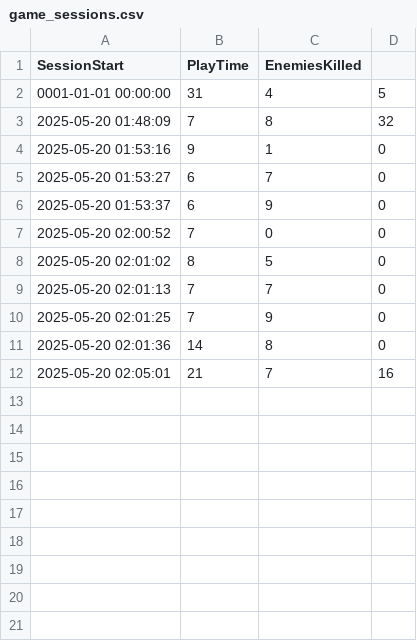
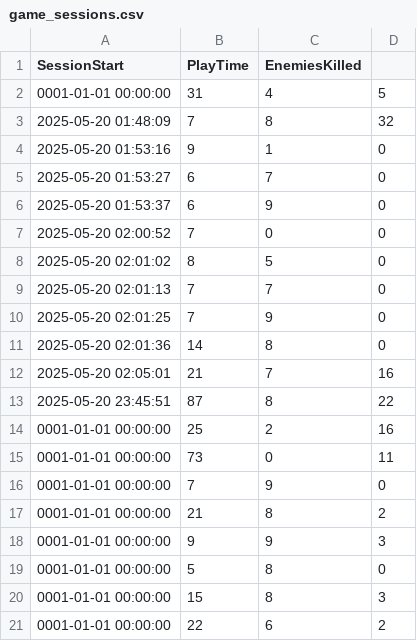
Before and after one commit to KiraMonev/Unbroken-coursework, a CSV file: Assets/Scripts/Analytics/game_sessions.csv, drawn as a sheet; the diff names each change by its address in the sheet, - before the commit and + after, or states it on an @@ line.

```diff
--- a/Assets/Scripts/Analytics/game_sessions.csv
+++ b/Assets/Scripts/Analytics/game_sessions.csv
+row 13: 2025-05-20 23:45:51 | 87 | 8 | 22
+row 14: 0001-01-01 00:00:00 | 25 | 2 | 16
+row 15: 0001-01-01 00:00:00 | 73 | 0 | 11
+row 16: 0001-01-01 00:00:00 | 7 | 9 | 0
+row 17: 0001-01-01 00:00:00 | 21 | 8 | 2
+row 18: 0001-01-01 00:00:00 | 9 | 9 | 3
+row 19: 0001-01-01 00:00:00 | 5 | 8 | 0
+row 20: 0001-01-01 00:00:00 | 15 | 8 | 3
+row 21: 0001-01-01 00:00:00 | 22 | 6 | 2
```
Also changed, not shown: 12 other files.
